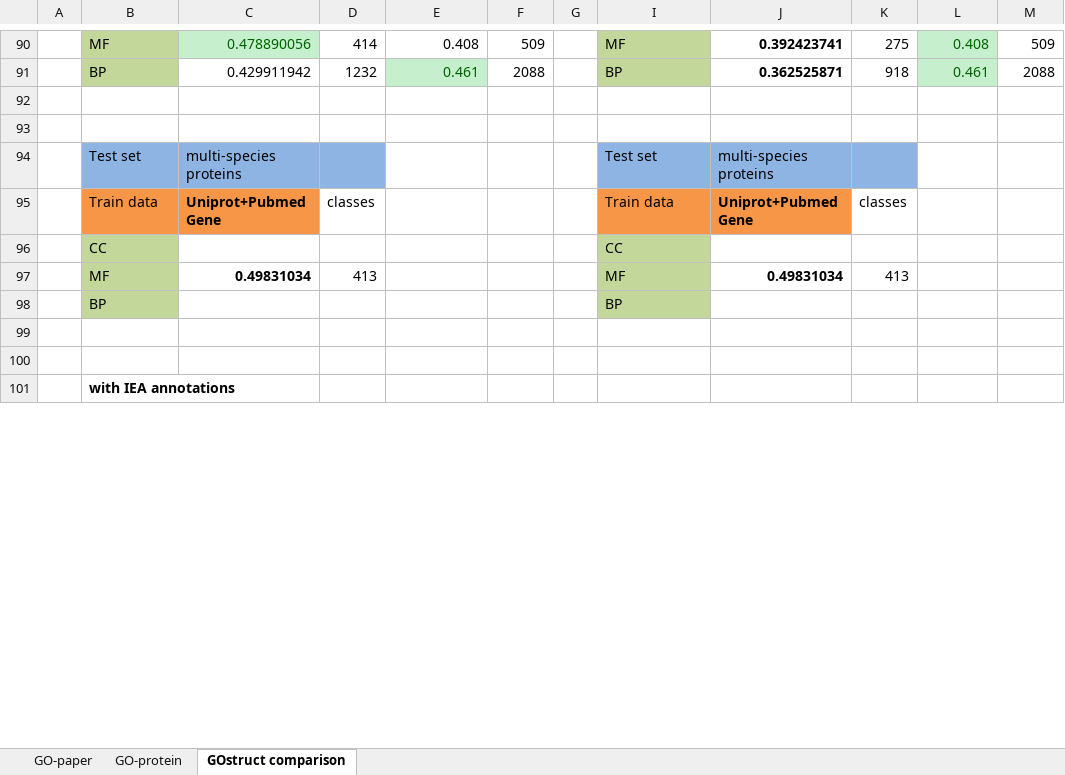
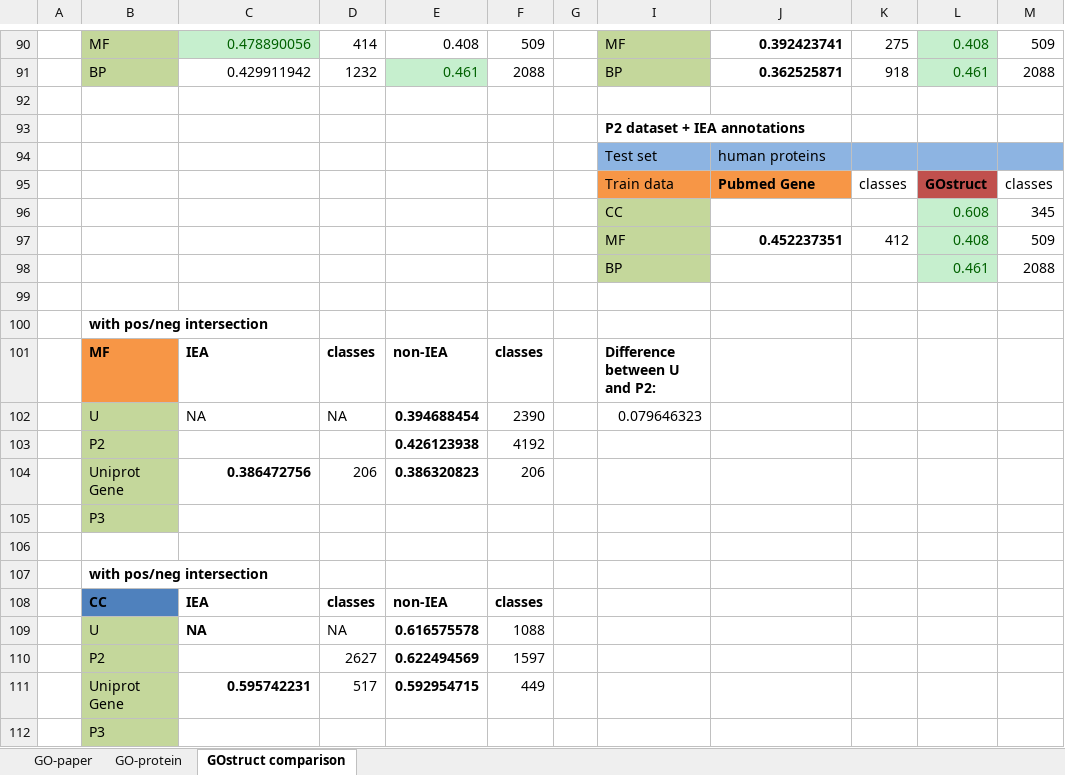
Before and after one commit to laineyzoo/protein_annotation, an Excel workbook: Hierarchical Classification Results.xlsx, sheet GOstruct comparison, drawn as a sheet; only a part is shown, gaps mark what is left out; the shorter side is filled out with more unchanged rows; values as stored, in another font and other column widths than the file's, no borders; removed rows and columns are numbered as before the commit, all else as after; the diff covers the shown part only; the diff names each change by its address in the sheet, - before the commit and + after, or states it on an @@ line.

Commit message:
Update results

```diff
--- a/Hierarchical Classification Results.xlsx (sheet GOstruct comparison)
+++ b/Hierarchical Classification Results.xlsx (sheet GOstruct comparison)
+row 93:  |  |  |  |  |  |  | P2 dataset + IEA annotations
+row 94:  |  |  |  |  |  |  | Test set | human proteins
+row 95:  |  |  |  |  |  |  | Train data | Pubmed Gene | classes | GOstruct | classes
+row 96:  |  |  |  |  |  |  | CC |  |  | 0.608 | 345
+row 97:  |  |  |  |  |  |  | MF | 0.452237351 | 412 | 0.408 | 509
+row 98:  |  |  |  |  |  |  | BP |  |  | 0.461 | 2088
-row 94:  | Test set | multi-species proteins |  |  |  |  | Test set | multi-species proteins
-row 95:  | Train data | Uniprot+Pubmed Gene | classes |  |  |  | Train data | Uniprot+Pubmed Gene | classes
-row 96:  | CC |  |  |  |  |  | CC
-row 97:  | MF | 0.49831034 | 413 |  |  |  | MF | 0.49831034 | 413
-row 98:  | BP |  |  |  |  |  | BP
+row 100:  | with pos/neg intersection
+row 101:  | MF | IEA | classes | non-IEA | classes |  | Difference between U and P2:
+row 102:  | U | NA | NA | 0.394688454 | 2390 |  | 0.079646323
@@ row 104 moved to row 103: P2 @@
+row 104:  | Uniprot Gene | 0.386472756 | 206 | 0.386320823 | 206
+row 105:  | P3
+row 107:  | with pos/neg intersection
+row 108:  | CC | IEA | classes | non-IEA | classes
+row 109:  | U | NA | NA | 0.616575578 | 1088
+row 110:  | P2 |  | 2627 | 0.622494569 | 1597
+row 111:  | Uniprot Gene | 0.595742231 | 517 | 0.592954715 | 449
+row 112:  | P3
```
Also changed, not shown: 13 added rows, 1 removed row, 5 edited cells and cell formats elsewhere in this sheet.
